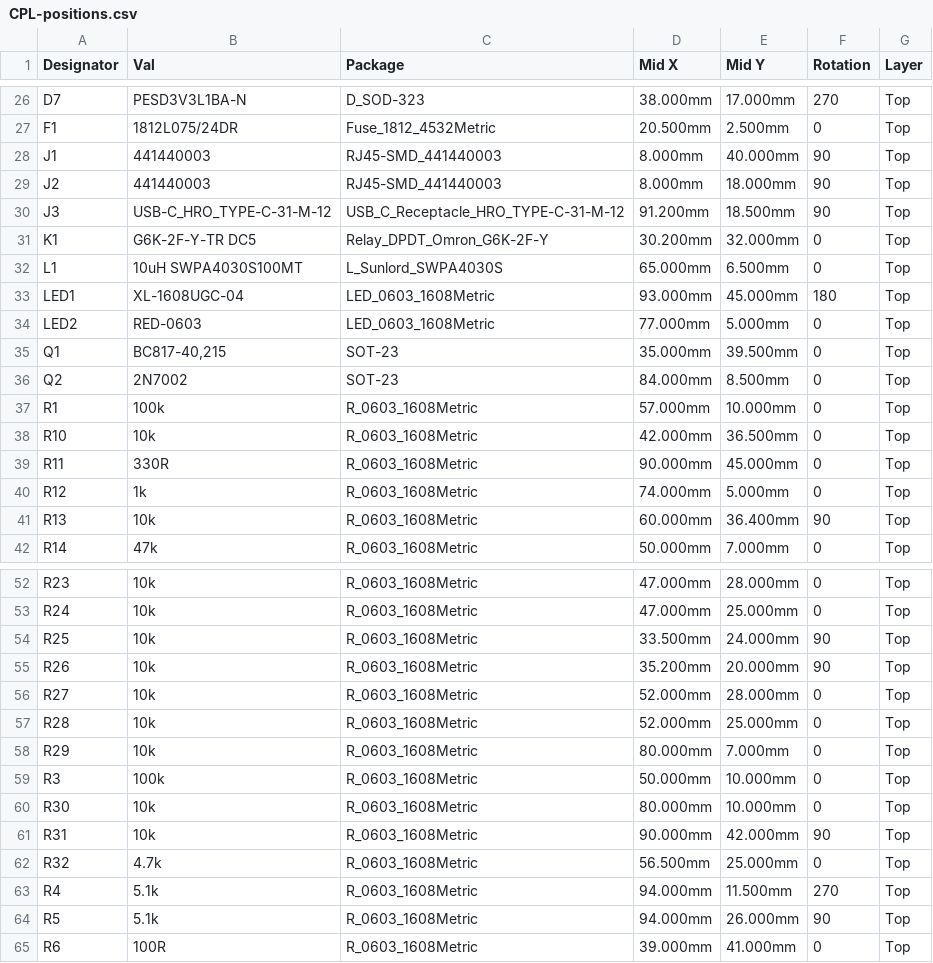
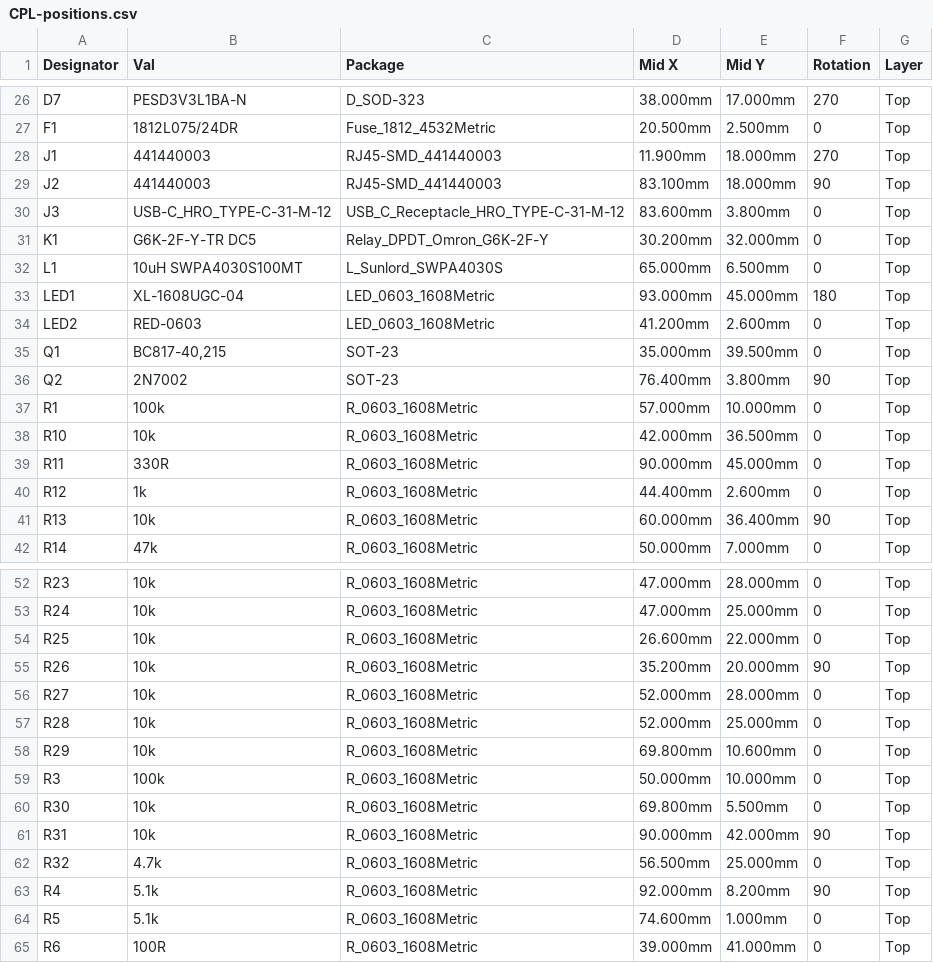
Before and after one commit to scottmsilver/precor-9.3x, a CSV file: hardware/Esp32Tap/bom/CPL-positions.csv, drawn as a sheet; only a part is shown, gaps mark what is left out; the diff covers the shown part only.

```diff
--- a/hardware/Esp32Tap/bom/CPL-positions.csv
+++ b/hardware/Esp32Tap/bom/CPL-positions.csv
@@ -27,5 +27,5 @@ D7,PESD3V3L1BA-N,D_SOD-323,38.000mm,17.000mm,270,Top
 F1,1812L075/24DR,Fuse_1812_4532Metric,20.500mm,2.500mm,0,Top
-J1,441440003,RJ45-SMD_441440003,8.000mm,40.000mm,90,Top
-J2,441440003,RJ45-SMD_441440003,8.000mm,18.000mm,90,Top
-J3,USB-C_HRO_TYPE-C-31-M-12,USB_C_Receptacle_HRO_TYPE-C-31-M-12,91.200mm,18.500mm,90,Top
+J1,441440003,RJ45-SMD_441440003,11.900mm,18.000mm,270,Top
+J2,441440003,RJ45-SMD_441440003,83.100mm,18.000mm,90,Top
+J3,USB-C_HRO_TYPE-C-31-M-12,USB_C_Receptacle_HRO_TYPE-C-31-M-12,83.600mm,3.800mm,0,Top
 K1,G6K-2F-Y-TR DC5,Relay_DPDT_Omron_G6K-2F-Y,30.200mm,32.000mm,0,Top
@@ -33,5 +33,5 @@ L1,10uH SWPA4030S100MT,L_Sunlord_SWPA4030S,65.000mm,6.500mm,0,Top
 LED1,XL-1608UGC-04,LED_0603_1608Metric,93.000mm,45.000mm,180,Top
-LED2,RED-0603,LED_0603_1608Metric,77.000mm,5.000mm,0,Top
+LED2,RED-0603,LED_0603_1608Metric,41.200mm,2.600mm,0,Top
 Q1,"BC817-40,215",SOT-23,35.000mm,39.500mm,0,Top
-Q2,2N7002,SOT-23,84.000mm,8.500mm,0,Top
+Q2,2N7002,SOT-23,76.400mm,3.800mm,90,Top
 R1,100k,R_0603_1608Metric,57.000mm,10.000mm,0,Top
@@ -39,3 +39,3 @@ R10,10k,R_0603_1608Metric,42.000mm,36.500mm,0,Top
 R11,330R,R_0603_1608Metric,90.000mm,45.000mm,0,Top
-R12,1k,R_0603_1608Metric,74.000mm,5.000mm,0,Top
+R12,1k,R_0603_1608Metric,44.400mm,2.600mm,0,Top
 R13,10k,R_0603_1608Metric,60.000mm,36.400mm,90,Top
@@ -53,3 +53,3 @@ R23,10k,R_0603_1608Metric,47.000mm,28.000mm,0,Top
 R24,10k,R_0603_1608Metric,47.000mm,25.000mm,0,Top
-R25,10k,R_0603_1608Metric,33.500mm,24.000mm,90,Top
+R25,10k,R_0603_1608Metric,26.600mm,22.000mm,0,Top
 R26,10k,R_0603_1608Metric,35.200mm,20.000mm,90,Top
@@ -57,9 +57,9 @@ R27,10k,R_0603_1608Metric,52.000mm,28.000mm,0,Top
 R28,10k,R_0603_1608Metric,52.000mm,25.000mm,0,Top
-R29,10k,R_0603_1608Metric,80.000mm,7.000mm,0,Top
+R29,10k,R_0603_1608Metric,69.800mm,10.600mm,0,Top
 R3,100k,R_0603_1608Metric,50.000mm,10.000mm,0,Top
-R30,10k,R_0603_1608Metric,80.000mm,10.000mm,0,Top
+R30,10k,R_0603_1608Metric,69.800mm,5.500mm,0,Top
 R31,10k,R_0603_1608Metric,90.000mm,42.000mm,90,Top
 R32,4.7k,R_0603_1608Metric,56.500mm,25.000mm,0,Top
-R4,5.1k,R_0603_1608Metric,94.000mm,11.500mm,270,Top
-R5,5.1k,R_0603_1608Metric,94.000mm,26.000mm,90,Top
+R4,5.1k,R_0603_1608Metric,92.000mm,8.200mm,90,Top
+R5,5.1k,R_0603_1608Metric,74.600mm,1.000mm,0,Top
 R6,100R,R_0603_1608Metric,39.000mm,41.000mm,0,Top
```
Also changed, not shown: 7 edited cells elsewhere in this file, 44 other files.
